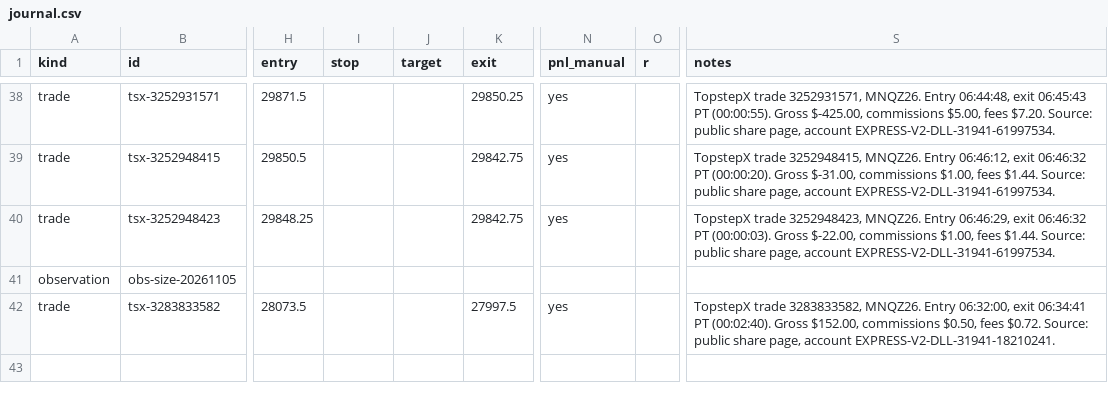
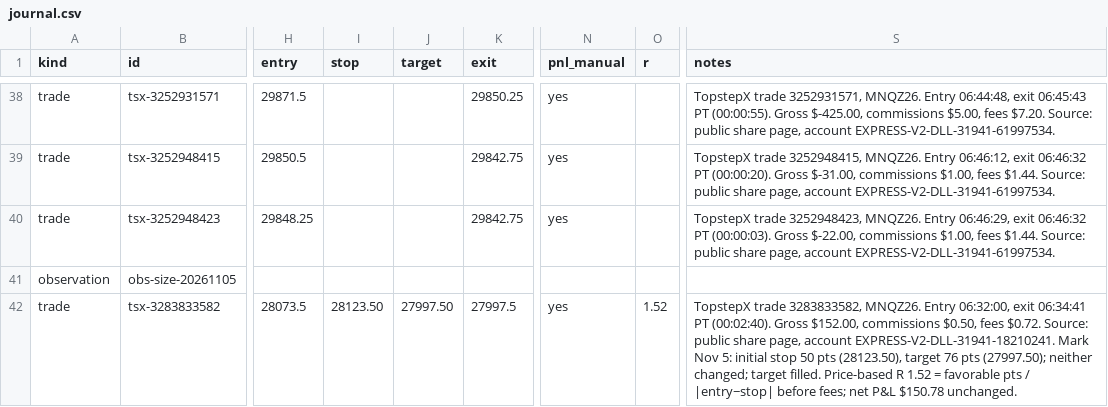
Before and after one commit to mark-escosura/mnq-dashboard, a CSV file: journal.csv, drawn as a sheet; only a part is shown, gaps mark what is left out; the diff names each change by its address in the sheet, - before the commit and + after, or states it on an @@ line.

Commit message:
Data: stop/target/R for tsx-3283833582 (Nov 5)
Mark confirmed 50pt stop / 76pt target, target filled; price-based R 1.52; P&L unchanged.

```diff
--- a/journal.csv
+++ b/journal.csv
-I42 (stop): (empty)
+I42 (stop): 28123.50
-J42 (target): (empty)
+J42 (target): 27997.50
-O42 (r): (empty)
+O42 (r): 1.52
-S42 (notes): …account EXPRESS-V2-DLL-31941-18210241.
+S42 (notes): …account EXPRESS-V2-DLL-31941-18210241. Mark Nov 5: initial stop 50 pts (28123.50), target 76 pts (27997.50); neither changed; target filled. Price-based R 1.52 = favorable pts / |entry−stop| before fees; net P&L $150.78 unchanged.
```
Also changed, not shown: 1 other file.
